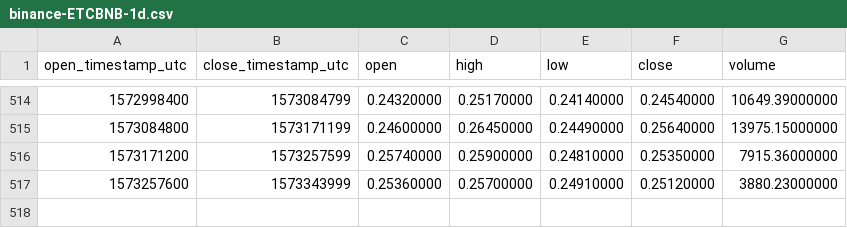
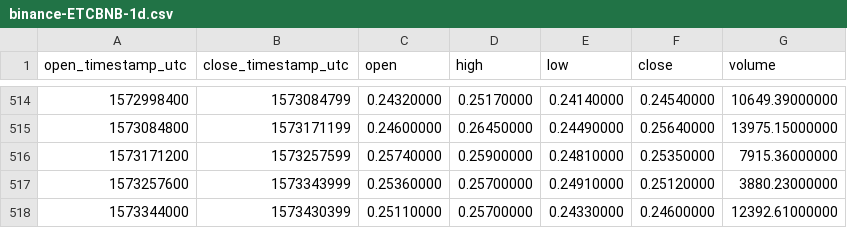
Before and after one commit to cryptobigbro/binance-ETCBNB, a CSV file: binance-ETCBNB-1d.csv, drawn as a sheet; only a part is shown, gaps mark what is left out; the diff names each change by its address in the sheet, - before the commit and + after, or states it on an @@ line.

```diff
--- a/binance-ETCBNB-1d.csv
+++ b/binance-ETCBNB-1d.csv
+row 518: 1573344000 | 1573430399 | 0.25110000 | 0.25700000 | 0.24330000 | 0.24600000 | 12392.61000000
```
Also changed, not shown: binance-ETCBNB-1h.csv.
